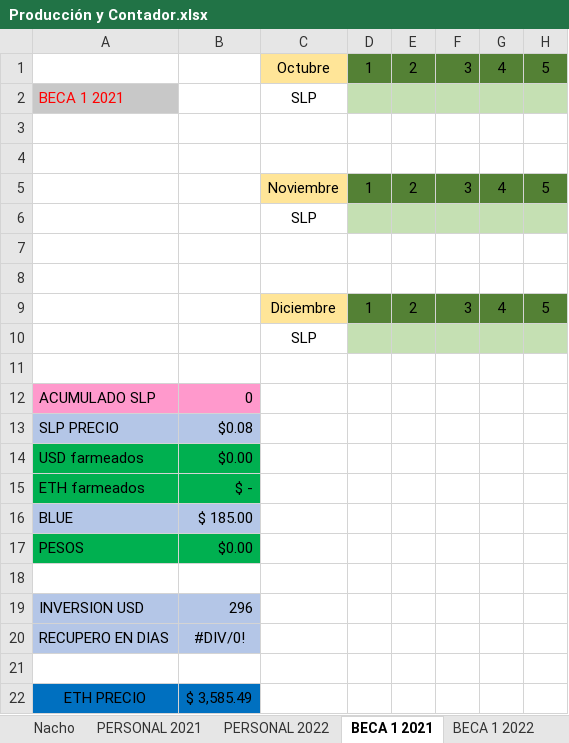
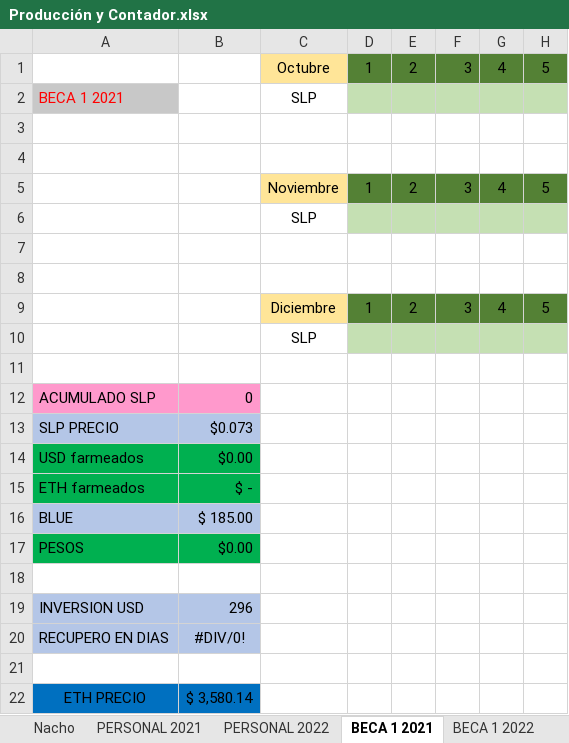
Before and after one commit to ahdistefano/SPLRefresher, an Excel workbook: Producción y Contador.xlsx, sheet BECA 1 2021, drawn as a sheet; only a part is shown; values as stored, in another font and other column widths than the file's, no borders; the diff names each change by its address in the sheet, - before the commit and + after, or states it on an @@ line.

```diff
--- a/Producción y Contador.xlsx (sheet BECA 1 2021)
+++ b/Producción y Contador.xlsx (sheet BECA 1 2021)
-B13: $0.08
+B13: $0.073
-B22: $ 3,585.49
+B22: $ 3,580.14
```
Also changed, not shown: sheet PERSONAL 2021, sheet PERSONAL 2022, sheet BECA 1 2022, 2 other files.
